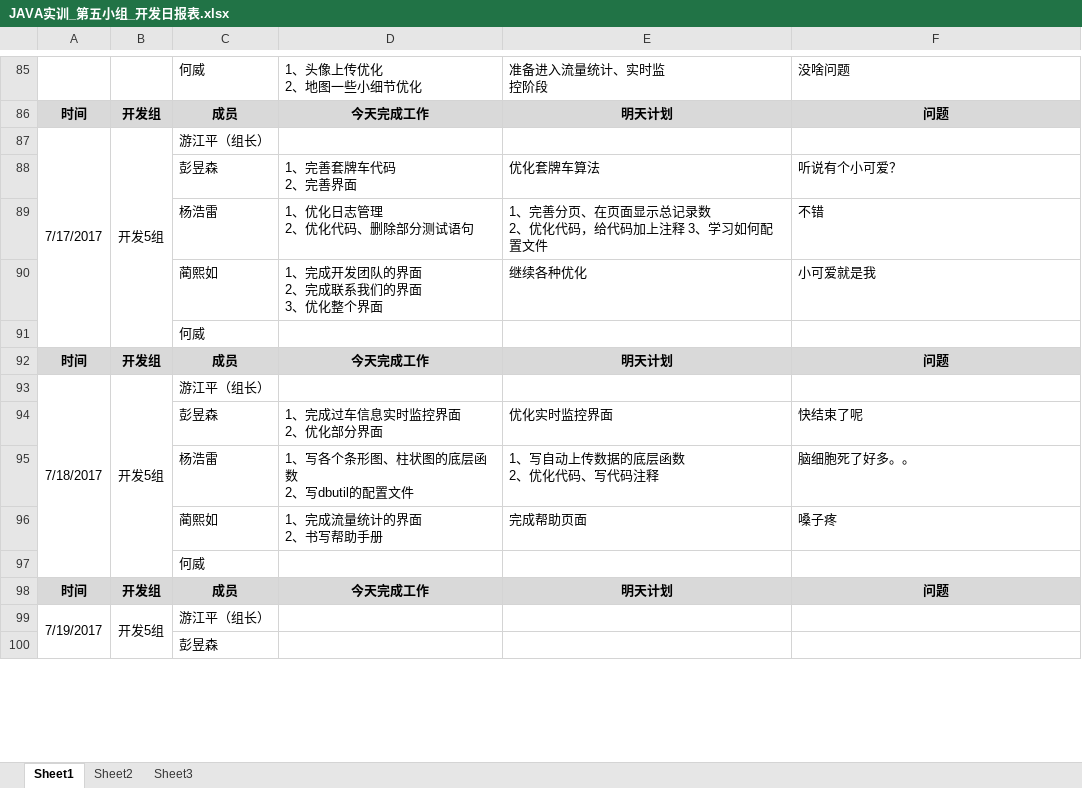
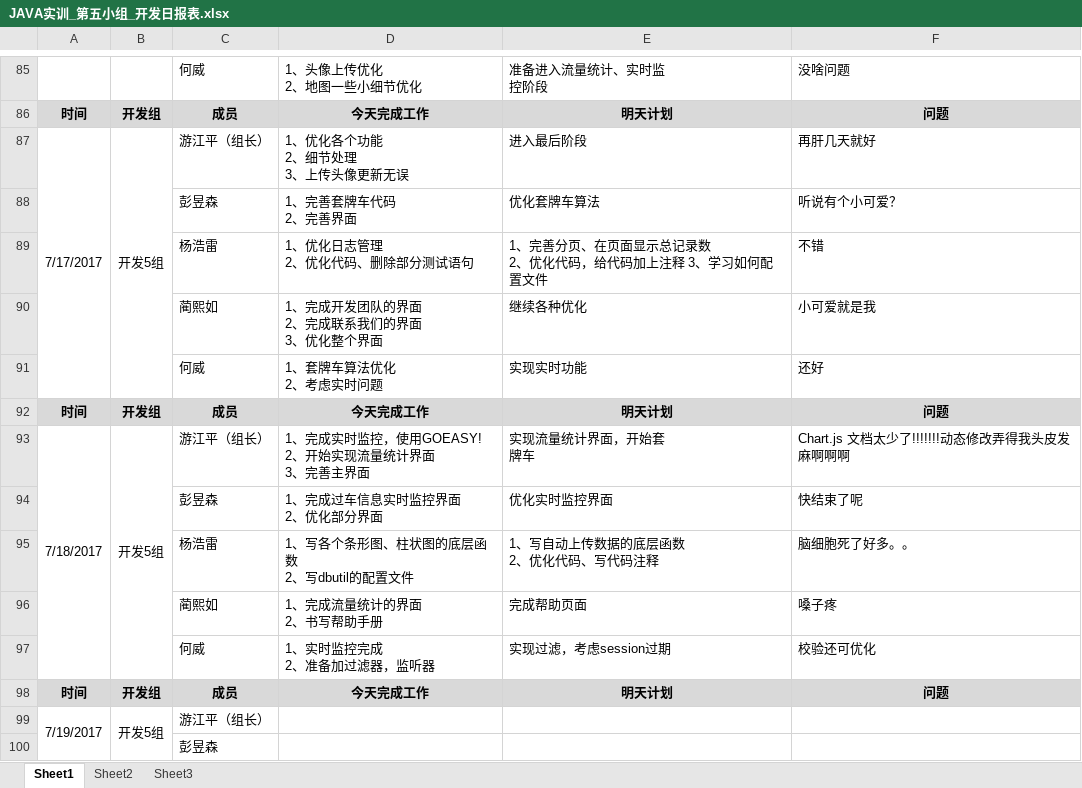
Before and after one commit to GARCIIAa/VehicleSystem, an Excel workbook: Doc/JAVA实训_第五小组_开发日报表.xlsx, sheet Sheet1, drawn as a sheet; only a part is shown, gaps mark what is left out; values as stored, in another font and other column widths than the file's, no borders; removed rows and columns are numbered as before the commit, all else as after; ↵ is a line break in a cell; the diff names each change by its address in the sheet, - before the commit and + after, or states it on an @@ line.

Commit message:
最新日报哈 7/18

```diff
--- a/Doc/JAVA实训_第五小组_开发日报表.xlsx (sheet Sheet1)
+++ b/Doc/JAVA实训_第五小组_开发日报表.xlsx (sheet Sheet1)
-D87: (empty)
+D87: 1、优化各个功能 ↵ 2、细节处理 ↵ 3、上传头像更新无误
-E87: (empty)
+E87: 进入最后阶段
-F87: (empty)
+F87: 再肝几天就好
-row 91:  |  | 何威
+row 91:  |  | 何威 | 1、套牌车算法优化 ↵ 2、考虑实时问题 | 实现实时功能 | 还好
-D93: (empty)
+D93: 1、完成实时监控，使用GOEASY! ↵ 2、开始实现流量统计界面 ↵ 3、完善主界面
-E93: (empty)
+E93: 实现流量统计界面，开始套 ↵ 牌车
-F93: (empty)
+F93: Chart.js 文档太少了!!!!!!!动态修改弄得我头皮发麻啊啊啊
-row 97:  |  | 何威
+row 97:  |  | 何威 | 1、实时监控完成 ↵ 2、准备加过滤器，监听器 | 实现过滤，考虑session过期 | 校验还可优化
```
